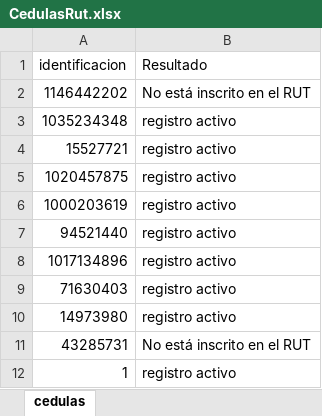
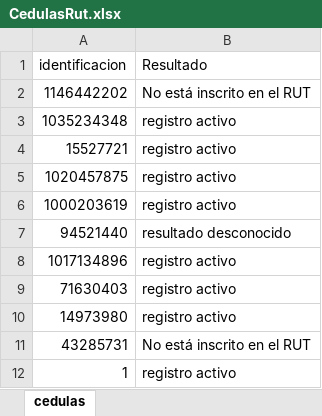
Before and after one commit to guisaodani/RPAv1, an Excel workbook: CedulasRut.xlsx, sheet cedulas, drawn as a sheet; only a part is shown; values as stored, in another font and other column widths than the file's, no borders; the diff covers the shown part only; the diff names each change by its address in the sheet, - before the commit and + after, or states it on an @@ line.

Commit message:
prueba con 30 registros

```diff
--- a/CedulasRut.xlsx (sheet cedulas)
+++ b/CedulasRut.xlsx (sheet cedulas)
-B7 (Resultado): registro activo
+B7 (Resultado): resultado desconocido
```
Also changed, not shown: 85 added rows and 1 edited cell elsewhere in this sheet, 2 other files.
